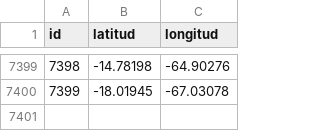
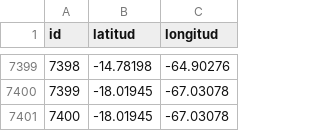
Before and after one commit to mauforonda/transitabilidad-bolivia, a CSV file: conflictos_coordenadas.csv, drawn as a sheet; only a part is shown, gaps mark what is left out.

Commit message:
[ci] actualización

```diff
--- a/conflictos_coordenadas.csv
+++ b/conflictos_coordenadas.csv
@@ -7400 +7400,2 @@ id,latitud,longitud
 7399,-18.01945,-67.03078
+7400,-18.01945,-67.03078
```
